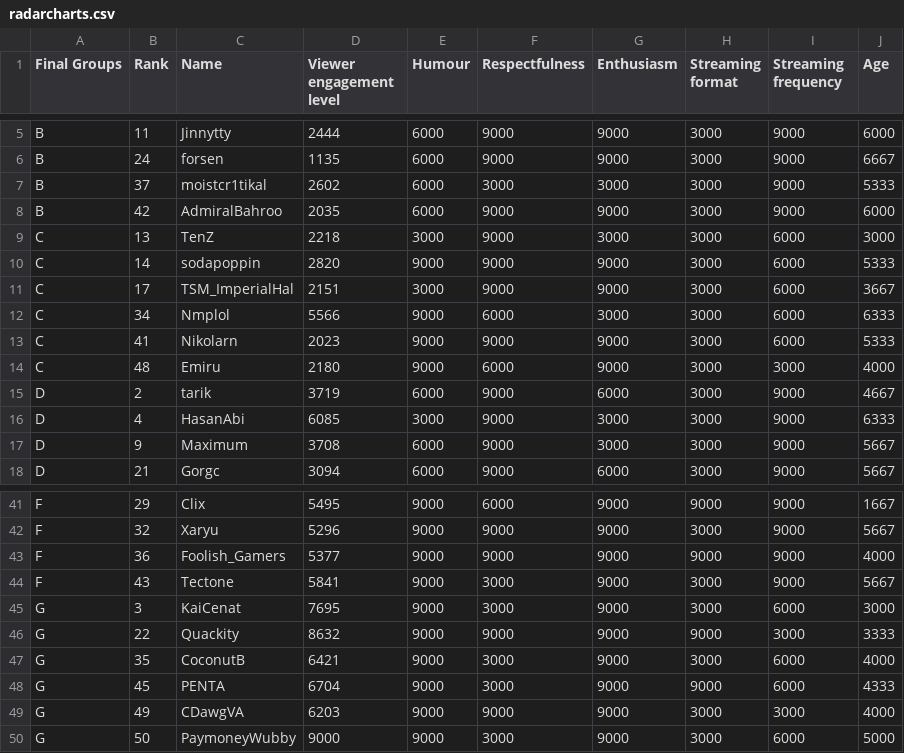
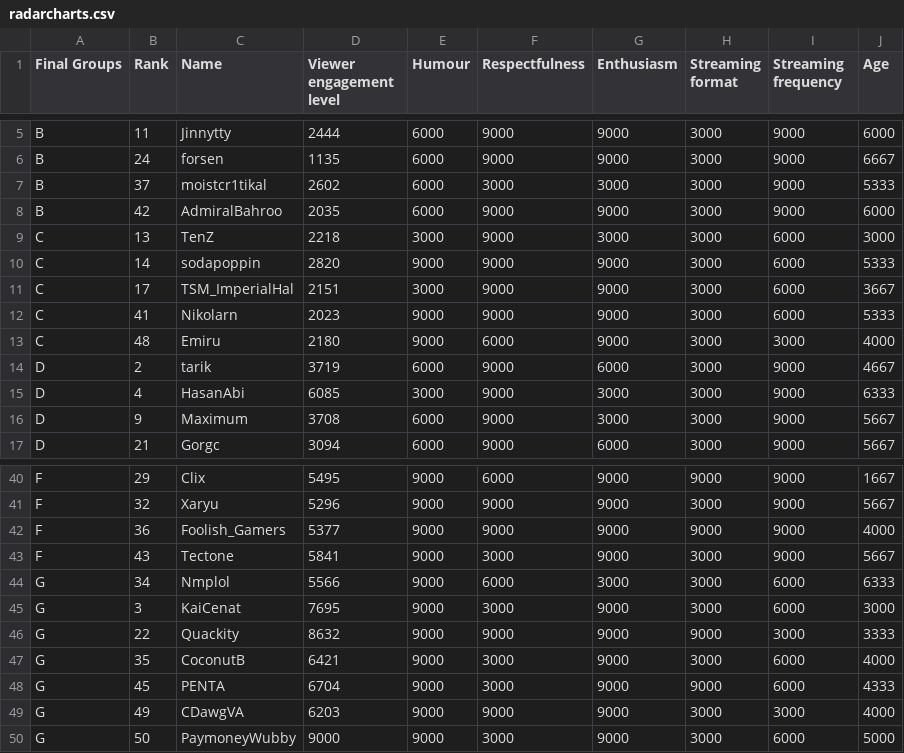
Before and after one commit to claudiachin/thesis-radar-chart, a CSV file: static/radarcharts.csv, drawn as a sheet; only a part is shown, gaps mark what is left out; removed rows and columns are numbered as before the commit, all else as after; the diff names each change by its address in the sheet, - before the commit and + after, or states it on an @@ line.

Commit message:
data changes

```diff
--- a/static/radarcharts.csv
+++ b/static/radarcharts.csv
-row 12: C | 34 | Nmplol | 5566 | 9000 | 6000 | 3000 | 3000 | 6000 | 6333
+row 44: G | 34 | Nmplol | 5566 | 9000 | 6000 | 3000 | 3000 | 6000 | 6333
```
Also changed, not shown: 2 other files.
